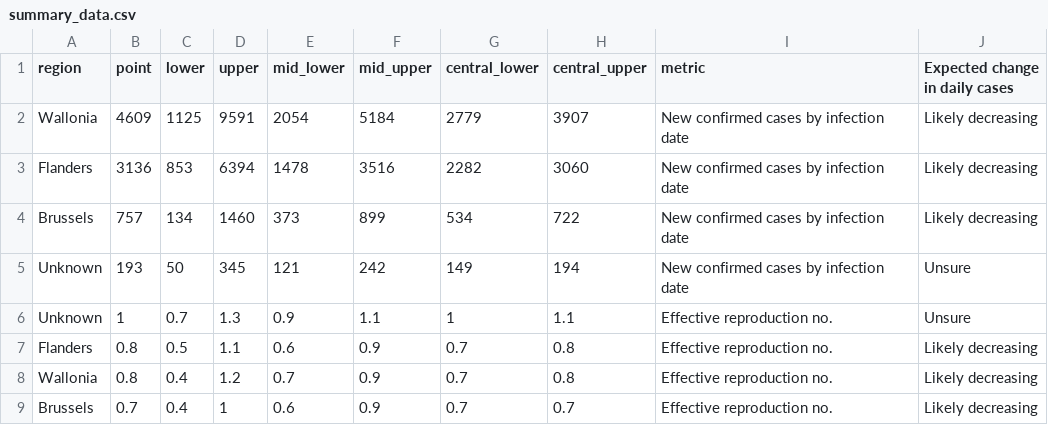
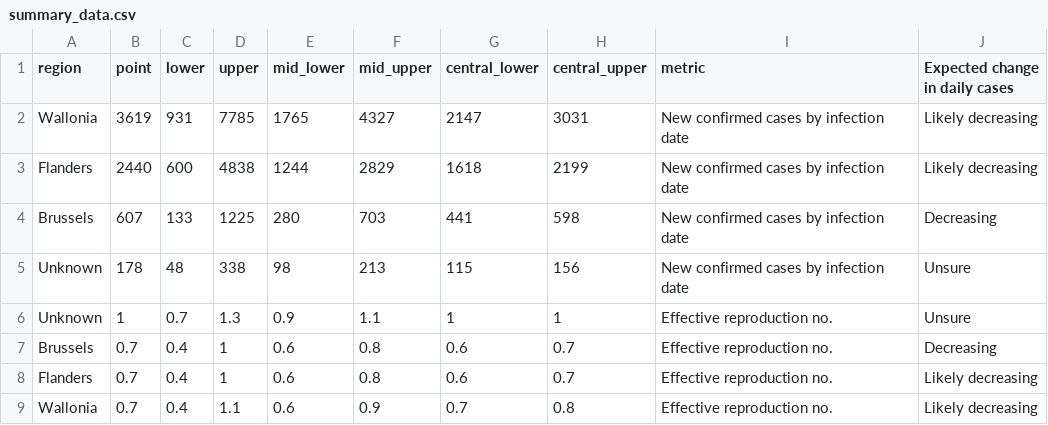
Before and after one commit to edugonzaloalmorox/covid-rt-estimates, a CSV file: subnational/belgium/cases/summary/summary_data.csv, drawn as a sheet.

```diff
--- a/subnational/belgium/cases/summary/summary_data.csv
+++ b/subnational/belgium/cases/summary/summary_data.csv
@@ -1,9 +1,9 @@
 region,point,lower,upper,mid_lower,mid_upper,central_lower,central_upper,metric,Expected change in daily cases
-Wallonia,4609,1125,9591,2054,5184,2779,3907,New confirmed cases by infection date,Likely decreasing
-Flanders,3136,853,6394,1478,3516,2282,3060,New confirmed cases by infection date,Likely decreasing
-Brussels,757,134,1460,373,899,534,722,New confirmed cases by infection date,Likely decreasing
-Unknown,193,50,345,121,242,149,194,New confirmed cases by infection date,Unsure
-Unknown,1,0.7,1.3,0.9,1.1,1,1.1,Effective reproduction no.,Unsure
-Flanders,0.8,0.5,1.1,0.6,0.9,0.7,0.8,Effective reproduction no.,Likely decreasing
-Wallonia,0.8,0.4,1.2,0.7,0.9,0.7,0.8,Effective reproduction no.,Likely decreasing
-Brussels,0.7,0.4,1,0.6,0.9,0.7,0.7,Effective reproduction no.,Likely decreasing
+Wallonia,3619,931,7785,1765,4327,2147,3031,New confirmed cases by infection date,Likely decreasing
+Flanders,2440,600,4838,1244,2829,1618,2199,New confirmed cases by infection date,Likely decreasing
+Brussels,607,133,1225,280,703,441,598,New confirmed cases by infection date,Decreasing
+Unknown,178,48,338,98,213,115,156,New confirmed cases by infection date,Unsure
+Unknown,1,0.7,1.3,0.9,1.1,1,1,Effective reproduction no.,Unsure
+Brussels,0.7,0.4,1,0.6,0.8,0.6,0.7,Effective reproduction no.,Decreasing
+Flanders,0.7,0.4,1,0.6,0.8,0.6,0.7,Effective reproduction no.,Likely decreasing
+Wallonia,0.7,0.4,1.1,0.6,0.9,0.7,0.8,Effective reproduction no.,Likely decreasing
```
Also changed, not shown: subnational/belgium/cases/summary/cases_by_infection.csv, subnational/belgium/cases/summary/cases_by_report.csv, 55 other files.
